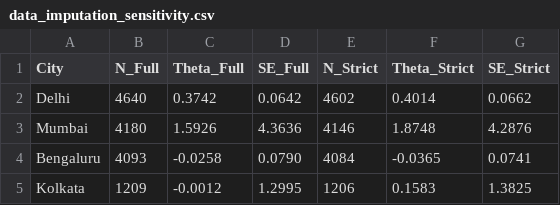
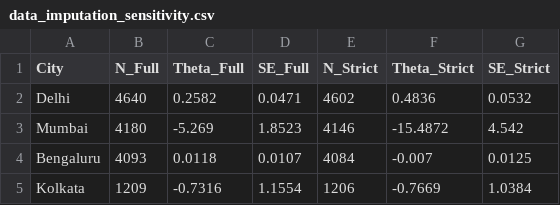
Before and after one commit to buddywhitman/aqi-informatics-india, a CSV file: reports/data_imputation_sensitivity.csv, drawn as a sheet.

```diff
--- a/reports/data_imputation_sensitivity.csv
+++ b/reports/data_imputation_sensitivity.csv
@@ -1,5 +1,5 @@
 City,N_Full,Theta_Full,SE_Full,N_Strict,Theta_Strict,SE_Strict
-Delhi,4640,0.3742,0.0642,4602,0.4014,0.0662
-Mumbai,4180,1.5926,4.3636,4146,1.8748,4.2876
-Bengaluru,4093,-0.0258,0.0790,4084,-0.0365,0.0741
-Kolkata,1209,-0.0012,1.2995,1206,0.1583,1.3825
+Delhi,4640,0.2582,0.0471,4602,0.4836,0.0532
+Mumbai,4180,-5.269,1.8523,4146,-15.4872,4.542
+Bengaluru,4093,0.0118,0.0107,4084,-0.007,0.0125
+Kolkata,1209,-0.7316,1.1554,1206,-0.7669,1.0384
```
Also changed, not shown: reports/empirical_irf_results.csv, reports/empirical_or_dml_results.csv, 7 other files.
